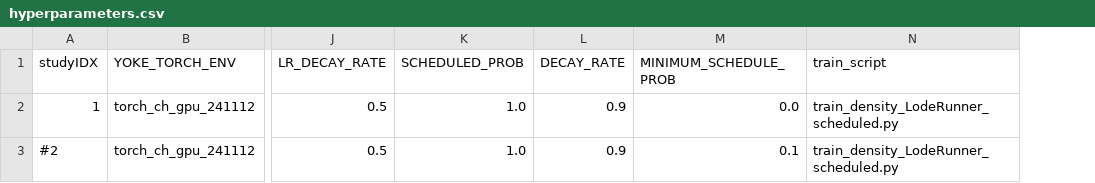
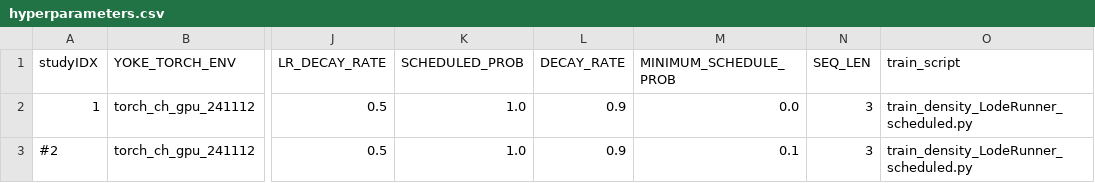
Before and after one commit to spandit-lanl/Yoke, a CSV file: applications/harnesses/chicoma_lsc_loderunner_scheduled/hyperparameters.csv, drawn as a sheet; only a part is shown, gaps mark what is left out; the diff names each change by its address in the sheet, - before the commit and + after, or states it on an @@ line.

Commit message:
Add seq len parameter to a harness

```diff
--- a/applications/harnesses/chicoma_lsc_loderunner_scheduled/hyperparameters.csv
+++ b/applications/harnesses/chicoma_lsc_loderunner_scheduled/hyperparameters.csv
+column N (SEQ_LEN), rows 2-3: 3 | 3
```
Also changed, not shown: 2 other files.
